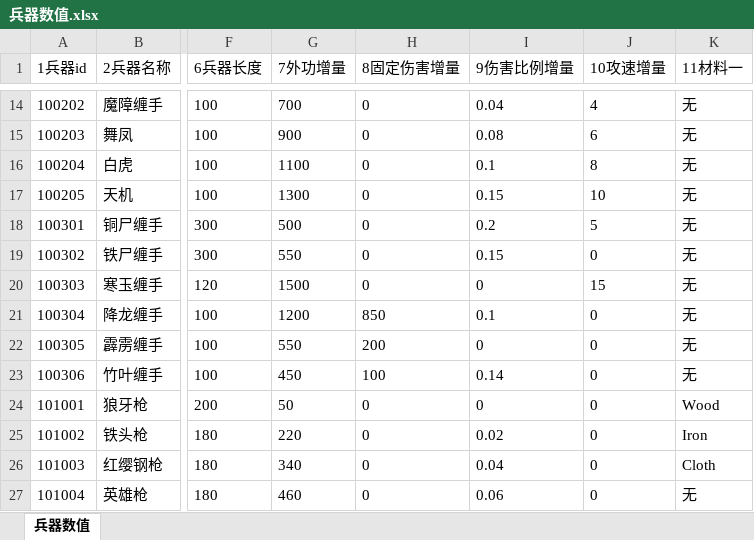
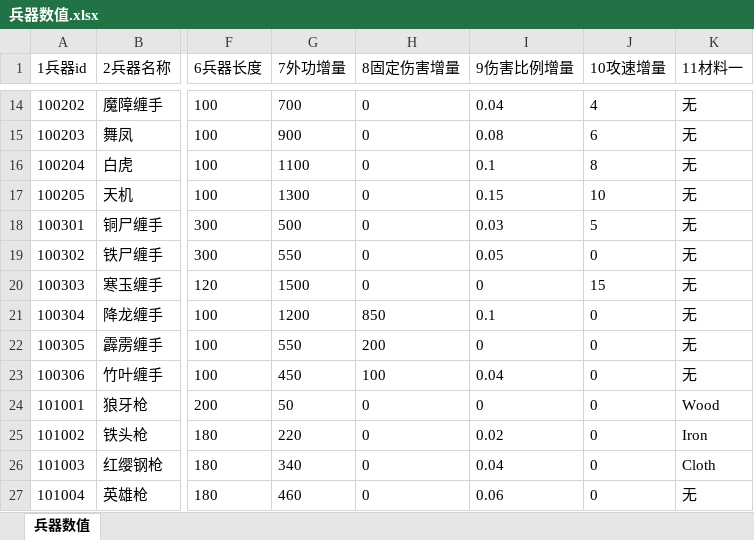
Before and after one commit to zhaoguo20002/MyWuXia, an Excel workbook: docs/兵器数值.xlsx, sheet 兵器数值, drawn as a sheet; only a part is shown, gaps mark what is left out; values as stored, in another font and other column widths than the file's, no borders; the diff names each change by its address in the sheet, - before the commit and + after, or states it on an @@ line.

```diff
--- a/docs/兵器数值.xlsx (sheet 兵器数值)
+++ b/docs/兵器数值.xlsx (sheet 兵器数值)
-I18 (9伤害比例增量): 0.2
+I18 (9伤害比例增量): 0.03
-I19 (9伤害比例增量): 0.15
+I19 (9伤害比例增量): 0.05
-I23 (9伤害比例增量): 0.14
+I23 (9伤害比例增量): 0.04
```
Also changed, not shown: docs/数值平衡.xlsx, docs/秘籍数值.xlsx, 10 other files.
